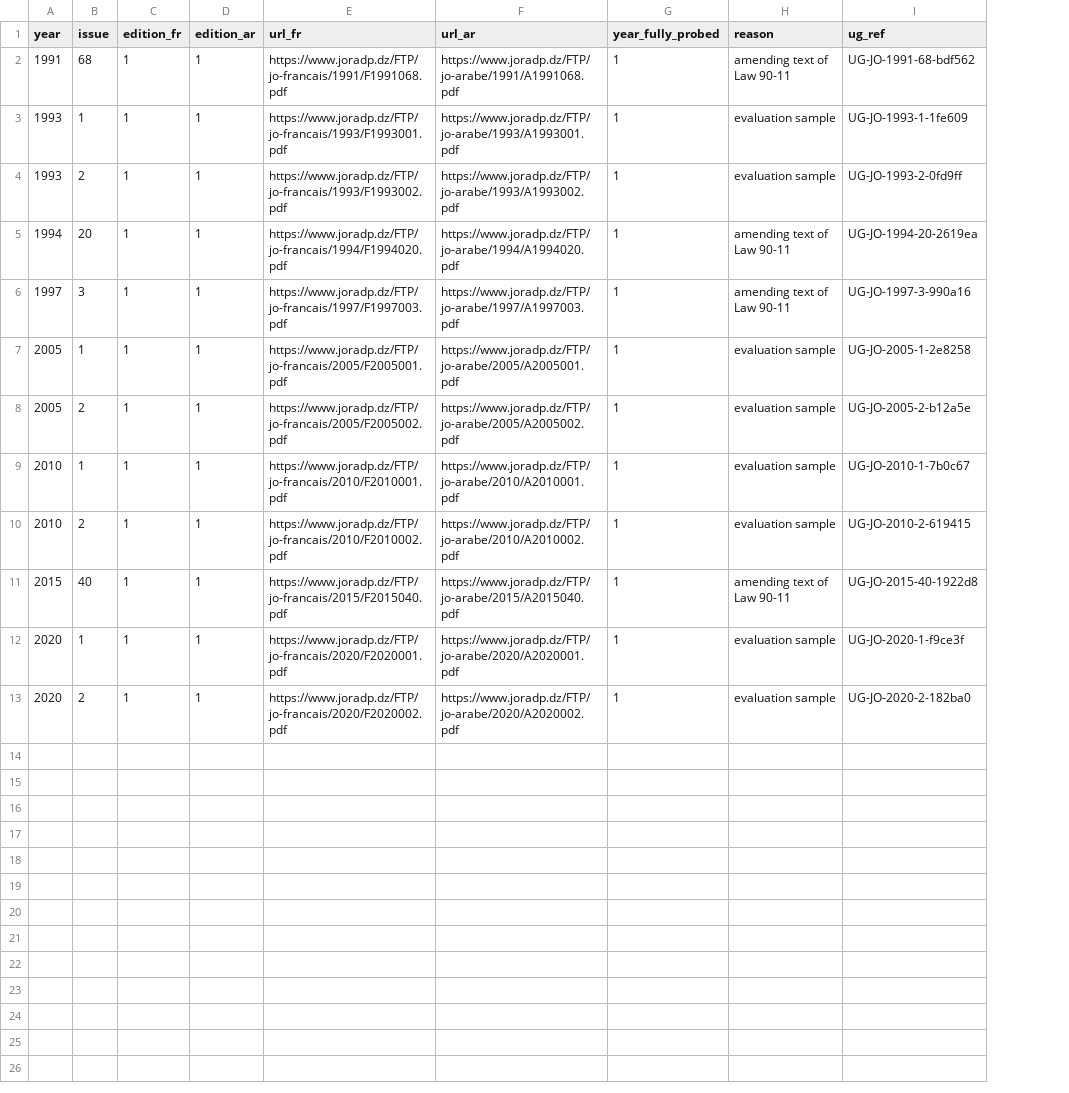
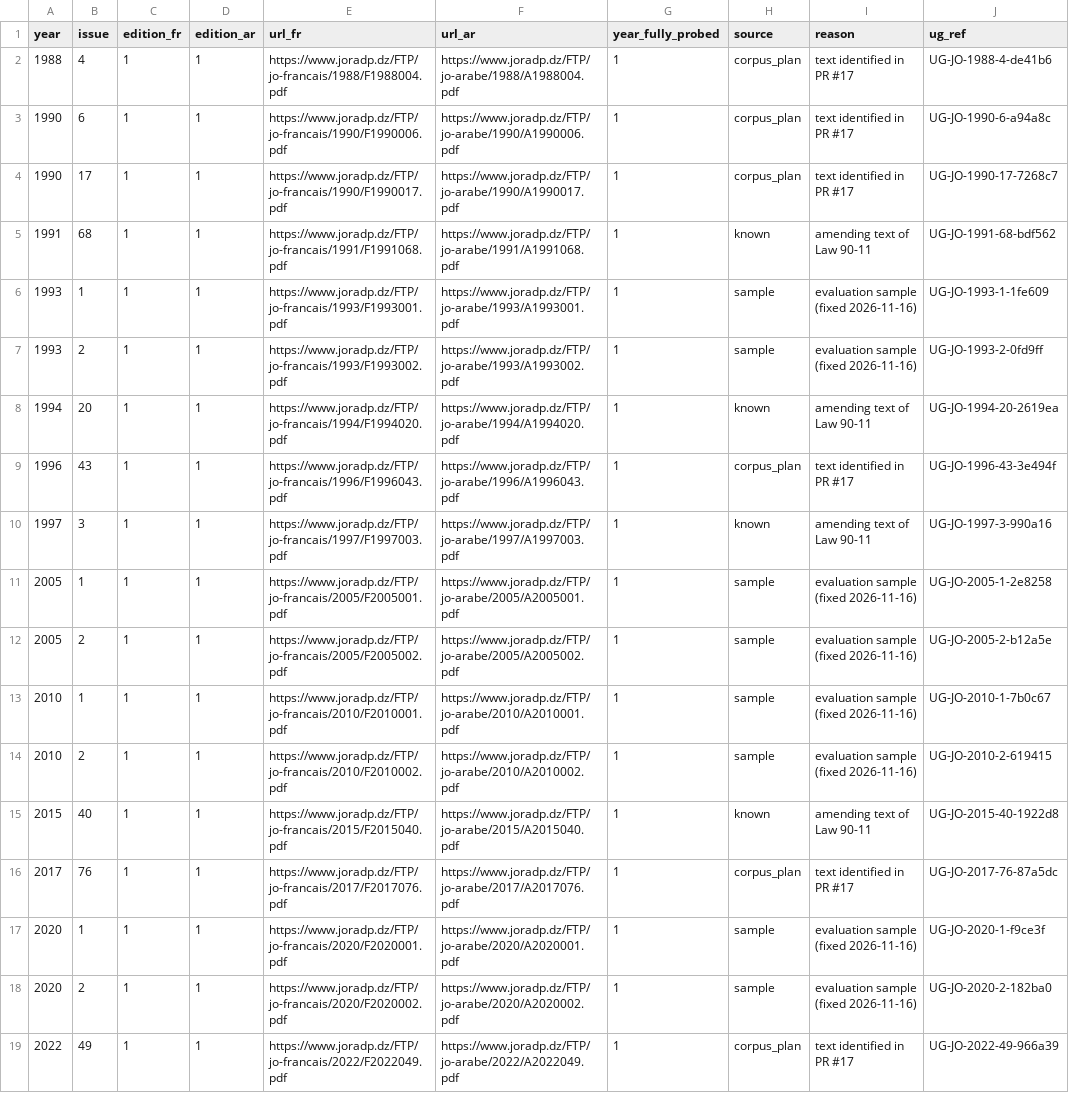
Before and after one commit to rcr-project1/jurideazor, a CSV file: data/processed/issues_selected.csv, drawn as a sheet; addresses are those after the commit; the diff names each change by its address in the sheet, - before the commit and + after, or states it on an @@ line.

Commit message:
data(collect): select 6 corpus-plan issues (18 rows, source column)

```diff
--- a/data/processed/issues_selected.csv
+++ b/data/processed/issues_selected.csv
+column H (source), rows 5-8: known | sample | sample | known; rows 10-15: known | sample | sample | sample | sample | known; rows 17-18: sample | sample
+row 2: 1988 | 4 | 1 | 1 | https://www.joradp.dz/FTP/jo-francais/1988/F1988004.pdf | https://www.joradp.dz/FTP/jo-arabe/1988/A1988004.pdf | 1 | corpus_plan | text identified in PR #17 | UG-JO-1988-4-de41b6
+row 3: 1990 | 6 | 1 | 1 | https://www.joradp.dz/FTP/jo-francais/1990/F1990006.pdf | https://www.joradp.dz/FTP/jo-arabe/1990/A1990006.pdf | 1 | corpus_plan | text identified in PR #17 | UG-JO-1990-6-a94a8c
+row 4: 1990 | 17 | 1 | 1 | https://www.joradp.dz/FTP/jo-francais/1990/F1990017.pdf | https://www.joradp.dz/FTP/jo-arabe/1990/A1990017.pdf | 1 | corpus_plan | text identified in PR #17 | UG-JO-1990-17-7268c7
-I6:I7 (reason): evaluation sample
+I6:I7 (reason): evaluation sample (fixed 2026-11-16)
+row 9: 1996 | 43 | 1 | 1 | https://www.joradp.dz/FTP/jo-francais/1996/F1996043.pdf | https://www.joradp.dz/FTP/jo-arabe/1996/A1996043.pdf | 1 | corpus_plan | text identified in PR #17 | UG-JO-1996-43-3e494f
-I11:I14 (reason): evaluation sample
+I11:I14 (reason): evaluation sample (fixed 2026-11-16)
+row 16: 2017 | 76 | 1 | 1 | https://www.joradp.dz/FTP/jo-francais/2017/F2017076.pdf | https://www.joradp.dz/FTP/jo-arabe/2017/A2017076.pdf | 1 | corpus_plan | text identified in PR #17 | UG-JO-2017-76-87a5dc
-I17:I18 (reason): evaluation sample
+I17:I18 (reason): evaluation sample (fixed 2026-11-16)
+row 19: 2022 | 49 | 1 | 1 | https://www.joradp.dz/FTP/jo-francais/2022/F2022049.pdf | https://www.joradp.dz/FTP/jo-arabe/2022/A2022049.pdf | 1 | corpus_plan | text identified in PR #17 | UG-JO-2022-49-966a39
```
